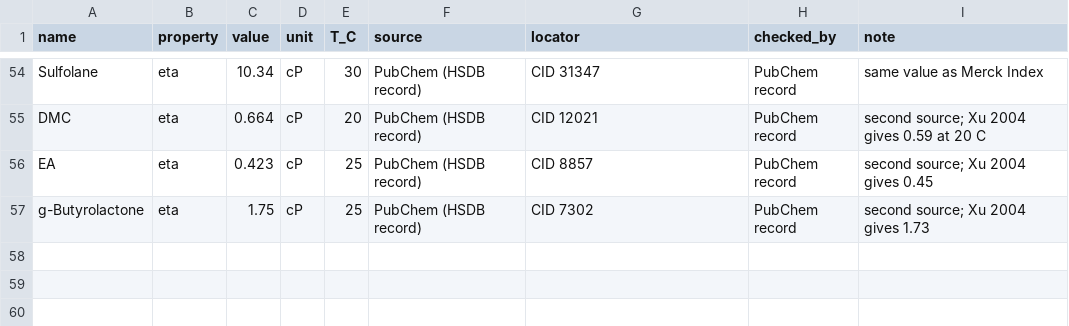
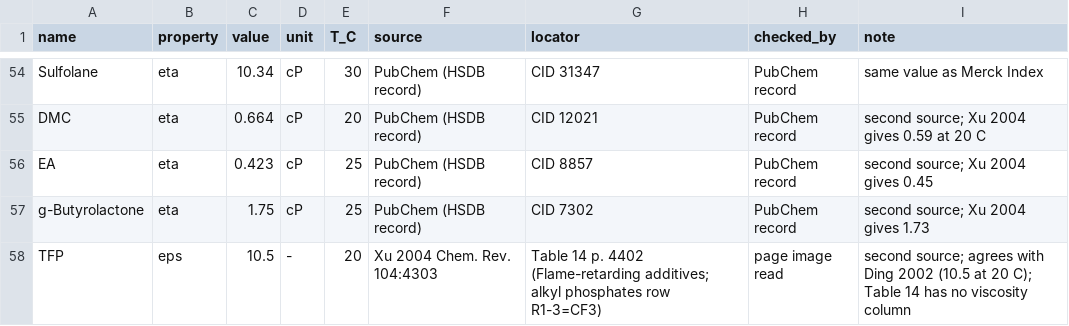
Before and after one commit to saraghaisari/PIAI_battery_hacketon, a CSV file: smiles/solvent_eta_eps_lit.csv, drawn as a sheet; only a part is shown, gaps mark what is left out; the diff names each change by its address in the sheet, - before the commit and + after, or states it on an @@ line.

```diff
--- a/smiles/solvent_eta_eps_lit.csv
+++ b/smiles/solvent_eta_eps_lit.csv
+row 58: TFP | eps | 10.5 | - | 20 | Xu 2004 Chem. Rev. 104:4303 | Table 14 p. 4402 (Flame-retarding additives; alkyl phosphates row R1-3=CF3) | page image read | second source; agrees with Ding 2002 (10.5 at 20 C); Table 14 has no viscosity column
```
